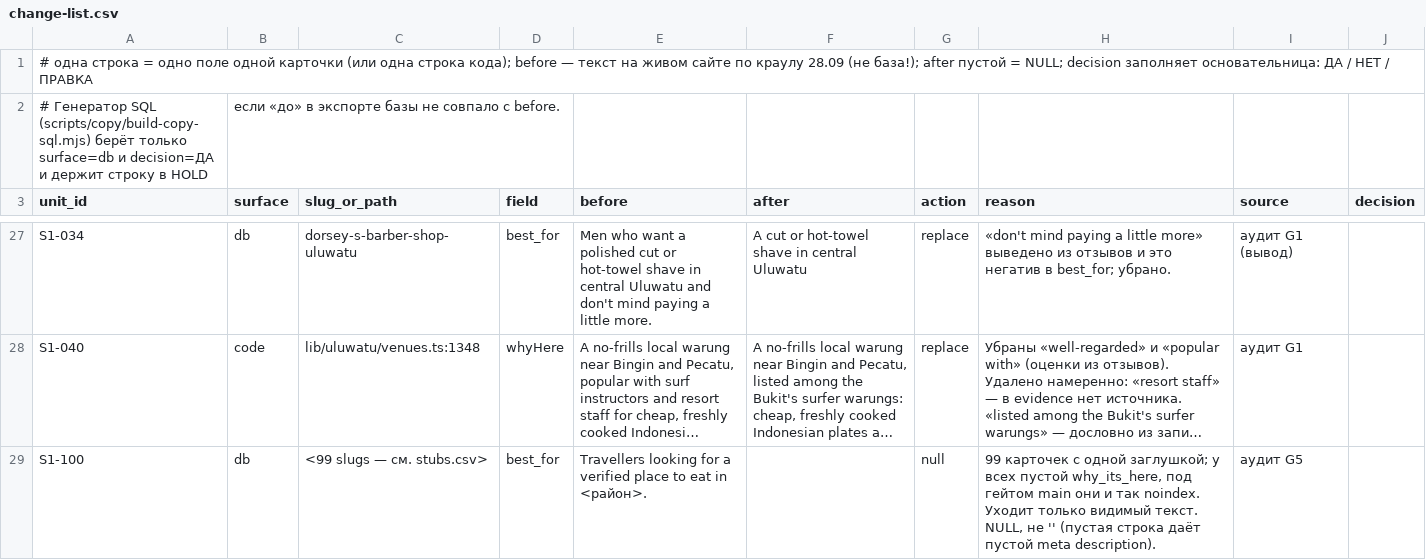
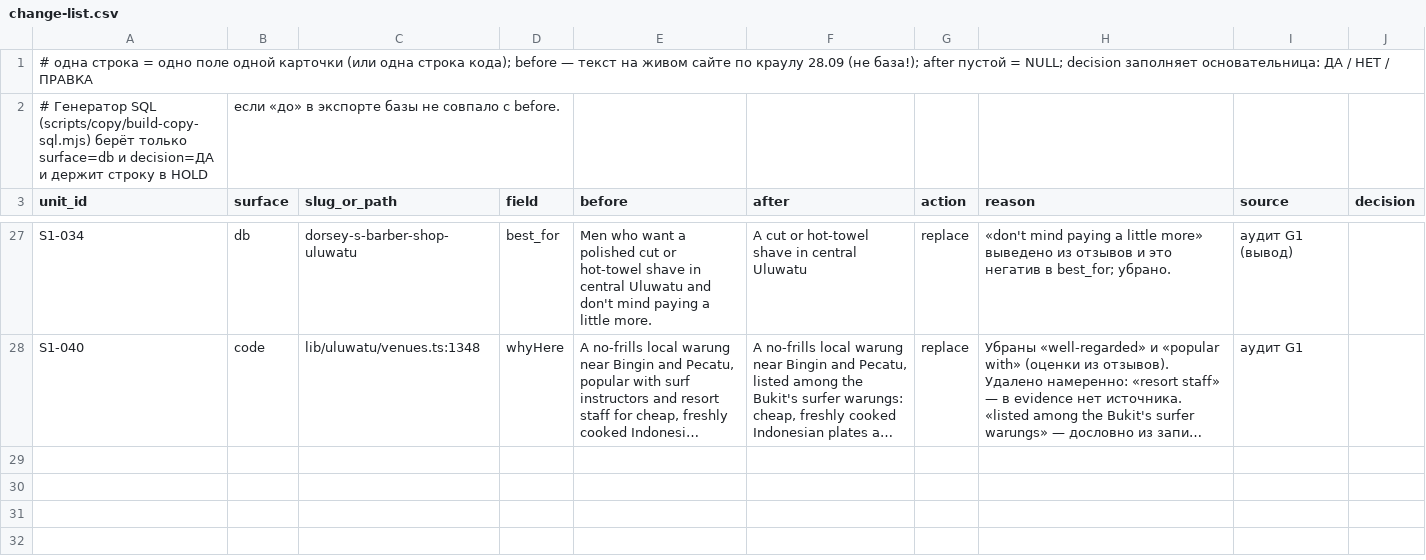
Before and after one commit to parkourcafe/privelegy-bali-club, a CSV file: data/data-ops/copy/stage1/change-list.csv, drawn as a sheet; only a part is shown, gaps mark what is left out; long unchanged cells end in …; the diff names each change by its address in the sheet, - before the commit and + after, or states it on an @@ line.

```diff
--- a/data/data-ops/copy/stage1/change-list.csv
+++ b/data/data-ops/copy/stage1/change-list.csv
-row 29: S1-100 | db | <99 slugs — см. stubs.csv> | best_for | Travellers looking for a verified place to eat in <район>. |  | null | 99 карточек с одной заглушкой; у всех пустой why_its_here, под гейтом main они и так noindex. Уходит только видимый текст. NULL, не '' (пустая строка даёт пустой meta description). | аудит G5
```
Also changed, not shown: 7 other files.
